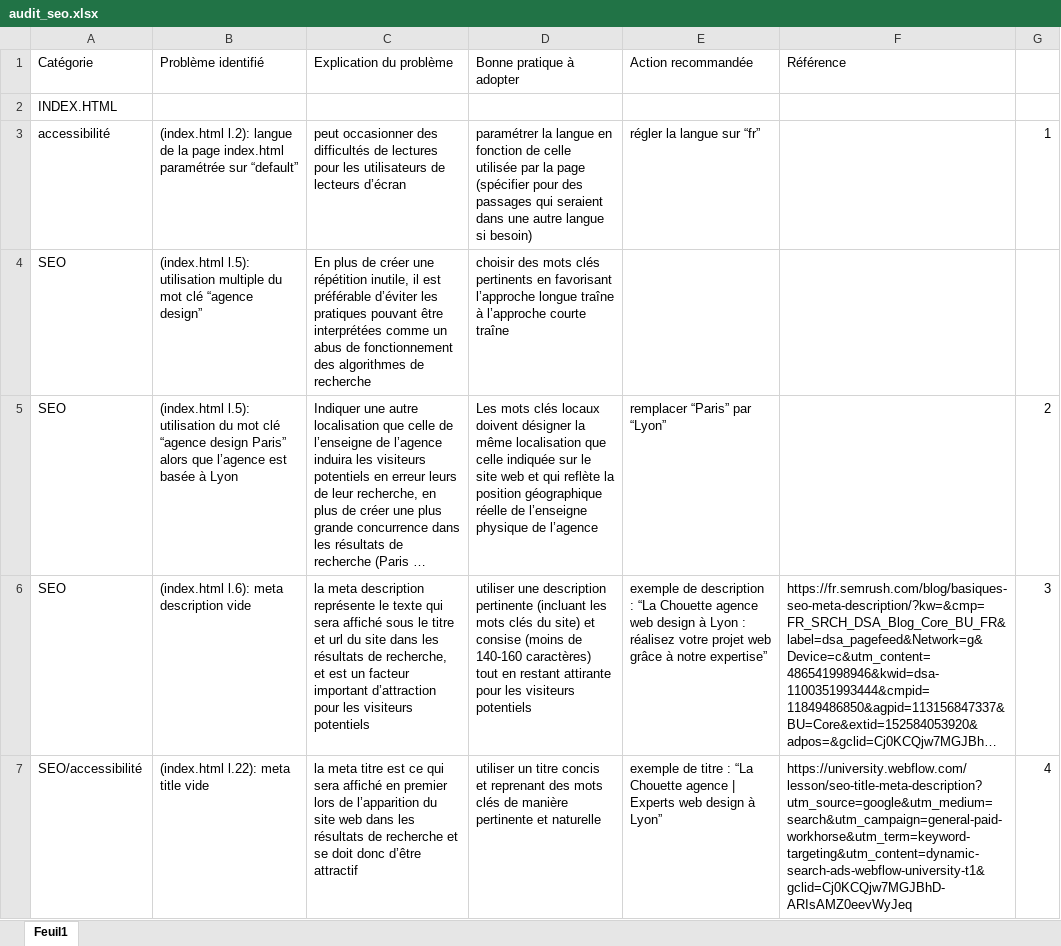
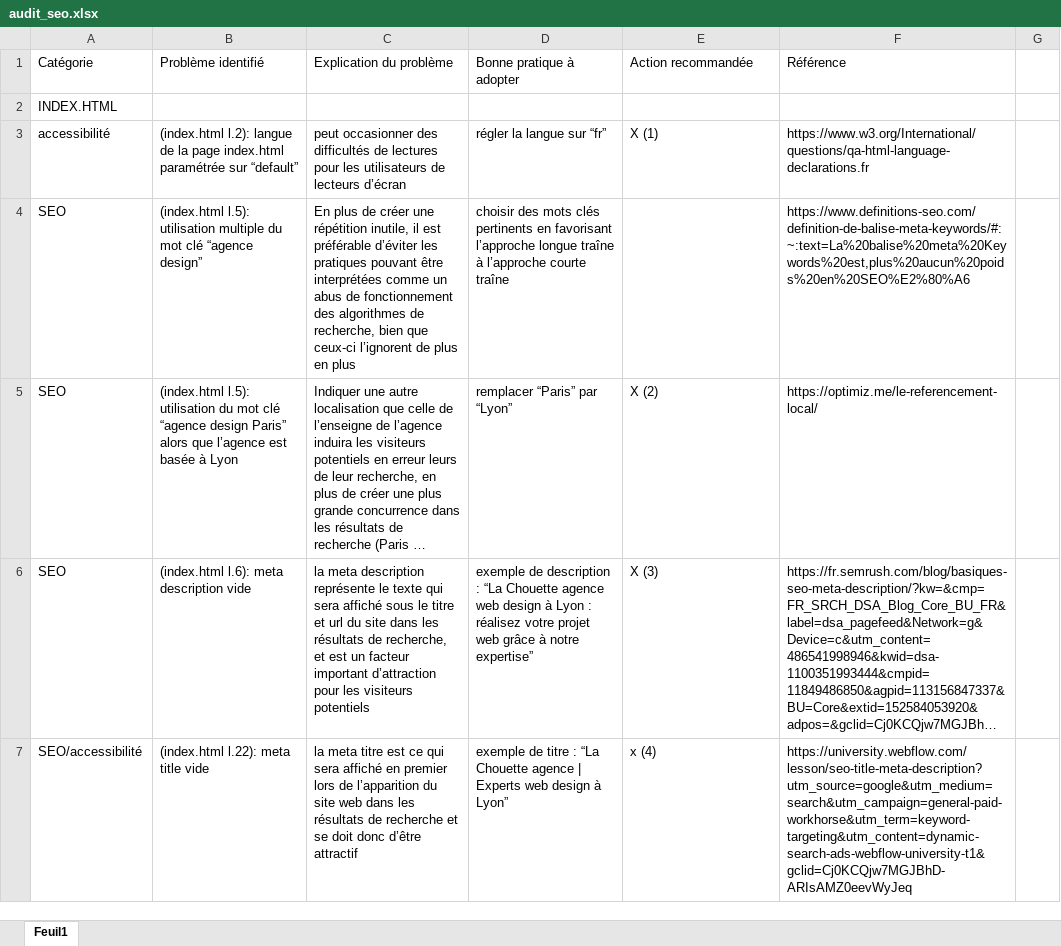
Before and after one commit to Jimmyhlr/JimmyHeller_4_23082021, an Excel workbook: audit_seo.xlsx, sheet Feuil1, drawn as a sheet; only a part is shown; long unchanged cells end in …; values as stored, in another font and other column widths than the file's, no cell formats; the diff covers the shown part only; the diff names each change by its address in the sheet, - before the commit and + after, or states it on an @@ line.

```diff
--- a/audit_seo.xlsx (sheet Feuil1)
+++ b/audit_seo.xlsx (sheet Feuil1)
-D3 (Bonne pratique à adopter): paramétrer la langue en fonction de celle utilisée par la page (spécifier pour des passages qui seraient dans une autre langue si besoin)
+D3 (Bonne pratique à adopter): régler la langue sur “fr”
-E3 (Action recommandée): régler la langue sur “fr”
+E3 (Action recommandée): X (1)
-F3 (Référence): (empty)
+F3 (Référence): https://www.w3.org/International/questions/qa-html-language-declarations.fr
-G3: 1
+G3: (empty)
-C4 (Explication du problème): …algorithmes de recherche
+C4 (Explication du problème): …algorithmes de recherche, bien que ceux-ci l’ignorent de plus en plus
-F4 (Référence): (empty)
+F4 (Référence): https://www.definitions-seo.com/definition-de-balise-meta-keywords/#:~:text=La%20balise%20meta%20Keywords%20est,plus%20aucun%20poids%20en%20SEO%E2%80%A6
-D5 (Bonne pratique à adopter): Les mots clés locaux doivent désigner la même localisation que celle indiquée sur le site web et qui reflète la position géographique réelle de l’enseigne physique de l’agence
+D5 (Bonne pratique à adopter): remplacer “Paris” par “Lyon”
-E5 (Action recommandée): remplacer “Paris” par “Lyon”
+E5 (Action recommandée): X (2)
-F5 (Référence): (empty)
+F5 (Référence): https://optimiz.me/le-referencement-local/
-G5: 2
+G5: (empty)
-D6 (Bonne pratique à adopter): utiliser une description pertinente (incluant les mots clés du site) et consise (moins de 140-160 caractères) tout en restant attirante pour les visiteurs potentiels
+D6 (Bonne pratique à adopter): exemple de description : “La Chouette agence web design à Lyon : réalisez votre projet web grâce à notre expertise”
-E6 (Action recommandée): exemple de description : “La Chouette agence web design à Lyon : réalisez votre projet web grâce à notre expertise”
+E6 (Action recommandée): X (3)
-G6: 3
+G6: (empty)
-D7 (Bonne pratique à adopter): utiliser un titre concis et reprenant des mots clés de manière pertinente et naturelle
+D7 (Bonne pratique à adopter): exemple de titre : “La Chouette agence | Experts web design à Lyon”
-E7 (Action recommandée): exemple de titre : “La Chouette agence | Experts web design à Lyon”
+E7 (Action recommandée): x (4)
-G7: 4
+G7: (empty)
```
Also changed, not shown: 3 added rows and 68 edited cells elsewhere in this sheet, cell formats, 1 other file.
